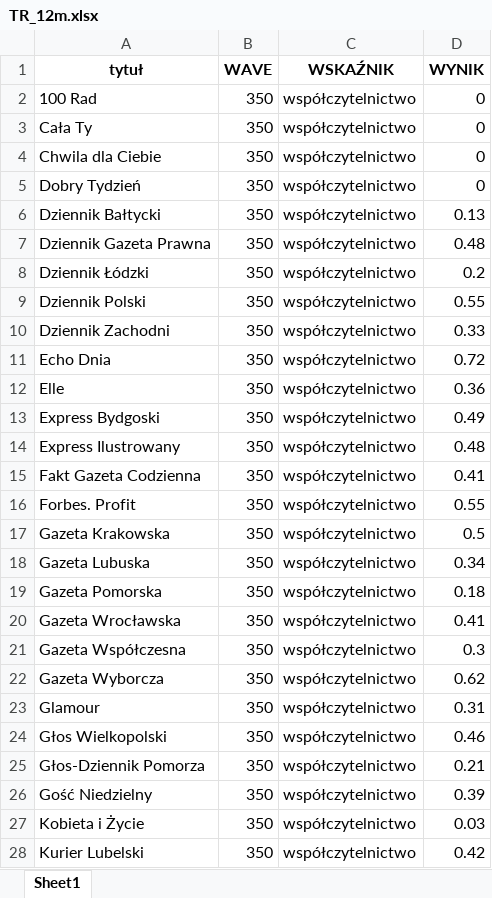
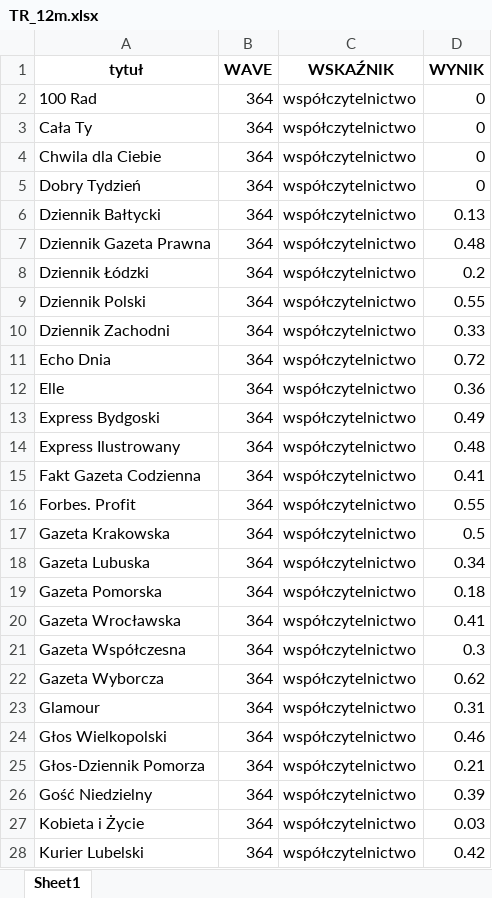
Before and after one commit to inkub99/TR_PBC, an Excel workbook: TR_12m.xlsx, sheet Sheet1, drawn as a sheet; only a part is shown; values as stored, in another font and other column widths than the file's, no borders; the diff covers the shown part only; the diff names each change by its address in the sheet, - before the commit and + after, or states it on an @@ line.

Commit message:
ch

```diff
--- a/TR_12m.xlsx (sheet Sheet1)
+++ b/TR_12m.xlsx (sheet Sheet1)
-B2:B28 (WAVE): 350
+B2:B28 (WAVE): 364
```
Also changed, not shown: 49 edited cells elsewhere in this sheet.
